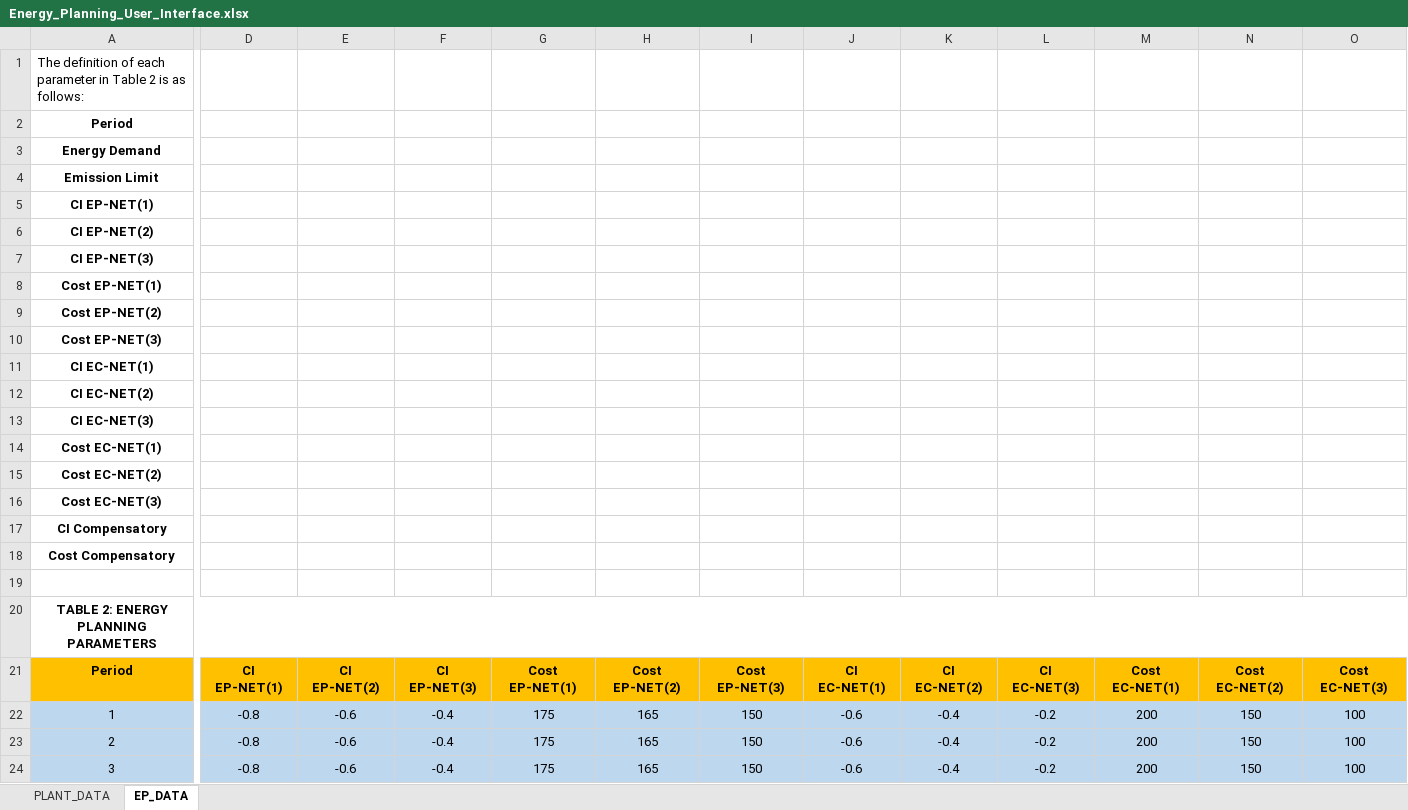
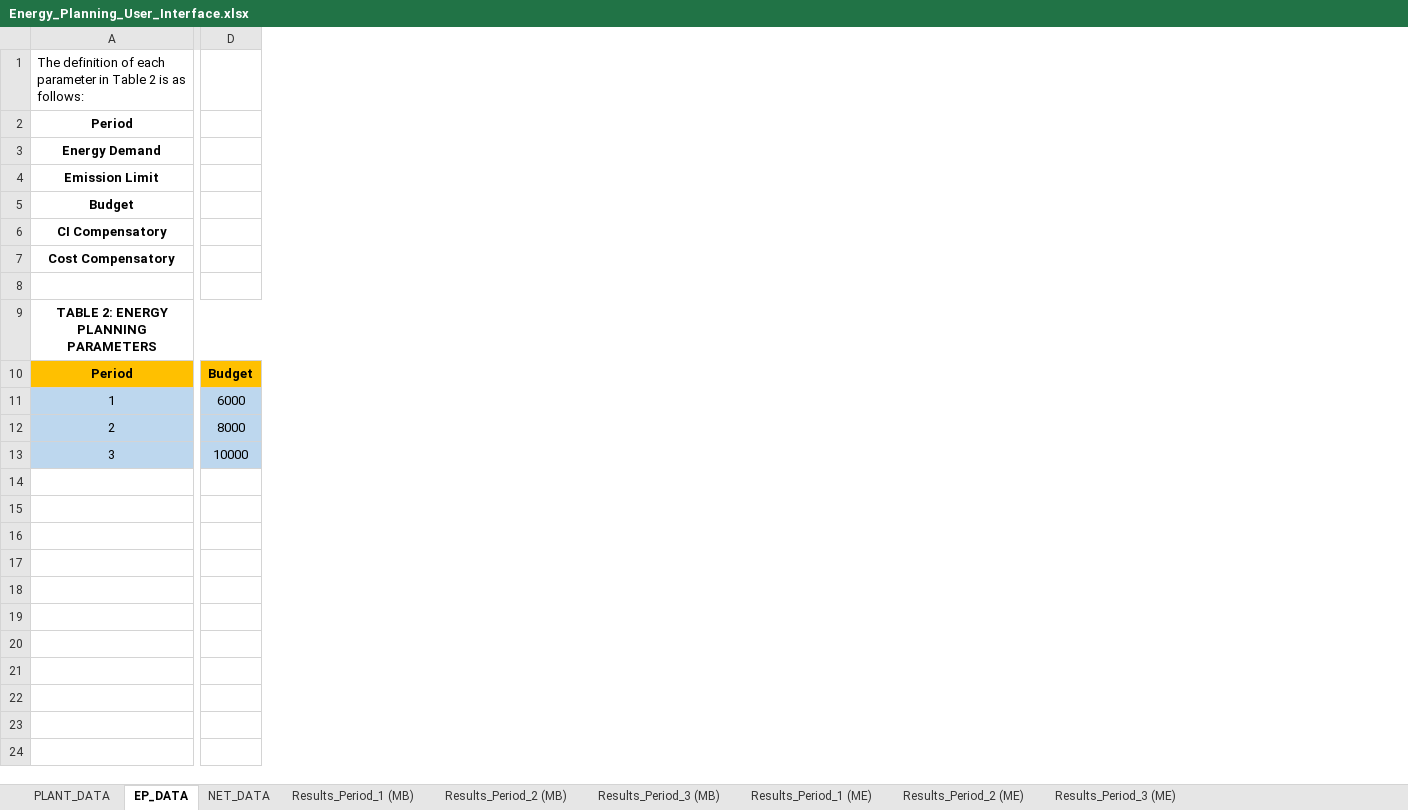
Before and after one commit to mchlshort/DECO2, an Excel workbook: Energy_Planning_User_Interface.xlsx, sheet EP_DATA, drawn as a sheet; only a part is shown, gaps mark what is left out; values as stored, in another font and other column widths than the file's, no borders; removed rows and columns are numbered as before the commit, all else as after; rows hold the shown columns only; the diff names each change by its address in the sheet, - before the commit and + after, or states it on an @@ line.

```diff
--- a/Energy_Planning_User_Interface.xlsx (sheet EP_DATA)
+++ b/Energy_Planning_User_Interface.xlsx (sheet EP_DATA)
+sheet tab: NET_DATA
+sheet tab: Results_Period_1 (MB)
+sheet tab: Results_Period_2 (MB)
+sheet tab: Results_Period_3 (MB)
+sheet tab: Results_Period_1 (ME)
+sheet tab: Results_Period_2 (ME)
+sheet tab: Results_Period_3 (ME)
-column D, rows 21-24: CI EP-NET(1) | -0.8 | -0.8 | -0.8
-column E, rows 21-24: CI EP-NET(2) | -0.6 | -0.6 | -0.6
-column F, rows 21-24: CI EP-NET(3) | -0.4 | -0.4 | -0.4
-column G, rows 21-24: Cost EP-NET(1) | 175 | 175 | 175
-column H, rows 21-24: Cost EP-NET(2) | 165 | 165 | 165
-column I, rows 21-24: Cost EP-NET(3) | 150 | 150 | 150
-column J, rows 21-24: CI EC-NET(1) | -0.6 | -0.6 | -0.6
-column K, rows 21-24: CI EC-NET(2) | -0.4 | -0.4 | -0.4
-column L, rows 21-24: CI EC-NET(3) | -0.2 | -0.2 | -0.2
-column M, rows 21-24: Cost EC-NET(1) | 200 | 200 | 200
-column N, rows 21-24: Cost EC-NET(2) | 150 | 150 | 150
-column O, rows 21-24: Cost EC-NET(3) | 100 | 100 | 100
+column D, rows 10-13: Budget | 6000 | 8000 | 10000
-row 5: CI EP-NET(1)
-row 6: CI EP-NET(2)
-row 7: CI EP-NET(3)
-row 8: Cost EP-NET(1)
-row 9: Cost EP-NET(2)
-row 10: Cost EP-NET(3)
-row 11: CI EC-NET(1)
-row 12: CI EC-NET(2)
-row 13: CI EC-NET(3)
-row 14: Cost EC-NET(1)
-row 15: Cost EC-NET(2)
-row 16: Cost EC-NET(3)
+row 5: Budget
-A20:Q20 merged
+A9:E9 merged
```
Also changed, not shown: sheet PLANT_DATA, hidden cells.
